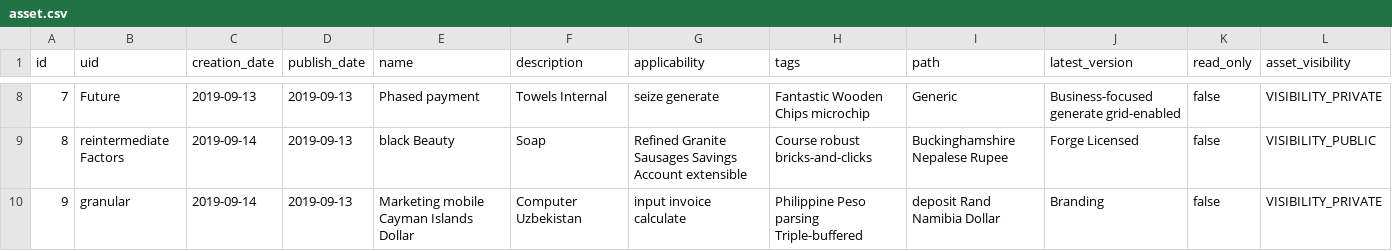
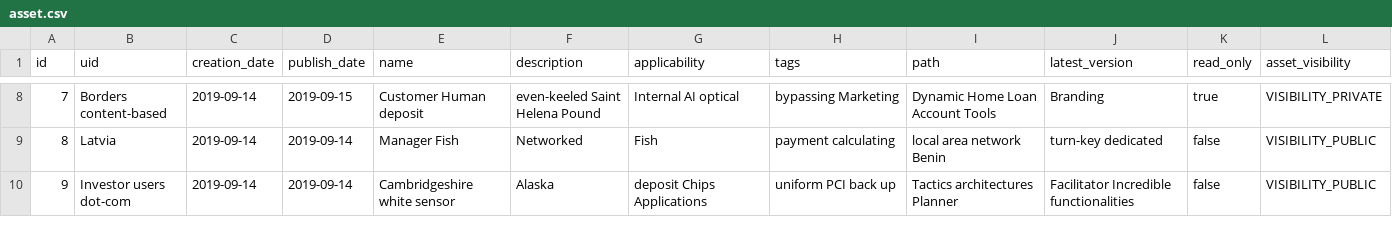
Before and after one commit to Lakshamana/spm, a CSV file: src/main/resources/config/liquibase/fake-data/asset.csv, drawn as a sheet; only a part is shown, gaps mark what is left out; the diff covers the shown part only.

```diff
--- a/src/main/resources/config/liquibase/fake-data/asset.csv
+++ b/src/main/resources/config/liquibase/fake-data/asset.csv
@@ -8,3 +8,3 @@ id;uid;creation_date;publish_date;name;description;applicability;tags;path;lates
-7;Future;2019-09-13;2019-09-13;Phased payment;Towels Internal;seize generate;Fantastic Wooden Chips microchip;Generic;Business-focused generate grid-enabled;false;VISIBILITY_PRIVATE
-8;reintermediate Factors;2019-09-14;2019-09-13;black Beauty;Soap;Refined Granite Sausages Savings Account extensible;Course robust bricks-and-clicks;Buckinghamshire Nepalese Rupee;Forge Licensed;false;VISIBILITY_PUBLIC
-9;granular;2019-09-14;2019-09-13;Marketing mobile Cayman Islands Dollar;Computer Uzbekistan;input invoice calculate;Philippine Peso parsing Triple-buffered;deposit Rand Namibia Dollar;Branding;false;VISIBILITY_PRIVATE
+7;Borders content-based;2019-09-14;2019-09-15;Customer Human deposit;even-keeled Saint Helena Pound;Internal AI optical;bypassing Marketing;Dynamic Home Loan Account Tools;Branding;true;VISIBILITY_PRIVATE
+8;Latvia;2019-09-14;2019-09-14;Manager Fish;Networked;Fish;payment calculating;local area network Benin;turn-key dedicated;false;VISIBILITY_PUBLIC
+9;Investor users dot-com;2019-09-14;2019-09-14;Cambridgeshire white sensor;Alaska;deposit Chips Applications;uniform PCI back up;Tactics architectures Planner;Facilitator Incredible functionalities;false;VISIBILITY_PUBLIC
```
Also changed, not shown: 69 edited cells elsewhere in this file, src/main/resources/config/liquibase/fake-data/tag.csv, 58 other files.
